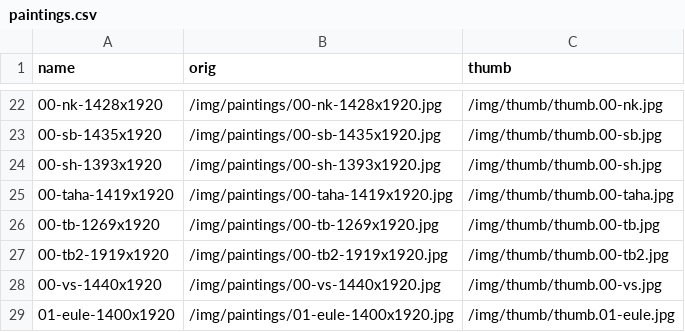
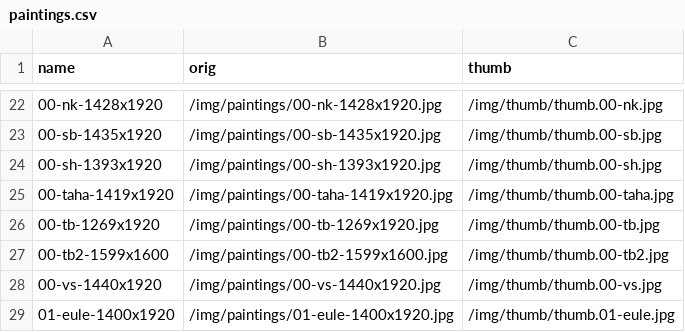
Before and after one commit to RaphaelRaabe/RaphaelRaabe.github.io, a CSV file: _data/paintings.csv, drawn as a sheet; only a part is shown, gaps mark what is left out.

```diff
--- a/_data/paintings.csv
+++ b/_data/paintings.csv
@@ -26,3 +26,3 @@ name,orig,thumb
 00-tb-1269x1920,/img/paintings/00-tb-1269x1920.jpg,/img/thumb/thumb.00-tb.jpg
-00-tb2-1919x1920,/img/paintings/00-tb2-1919x1920.jpg,/img/thumb/thumb.00-tb2.jpg
+00-tb2-1599x1600,/img/paintings/00-tb2-1599x1600.jpg,/img/thumb/thumb.00-tb2.jpg
 00-vs-1440x1920,/img/paintings/00-vs-1440x1920.jpg,/img/thumb/thumb.00-vs.jpg
```
Also changed, not shown: 36 other files.
